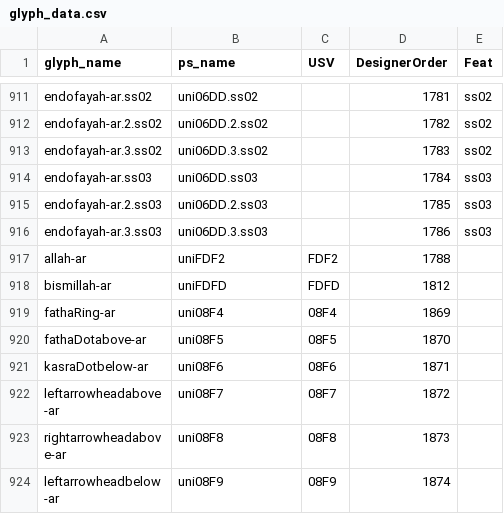
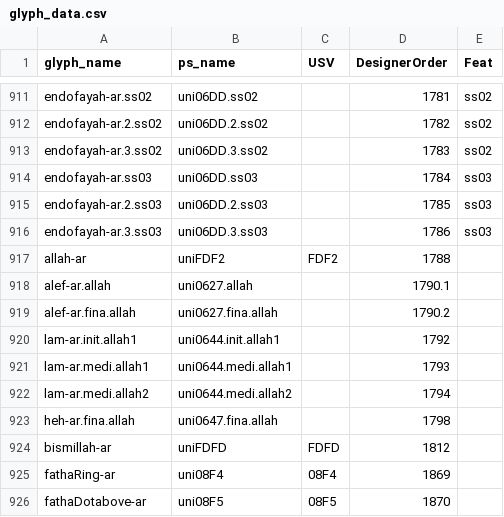
Before and after one commit to silnrsi/font-alkalami, a CSV file: source/glyph_data.csv, drawn as a sheet; only a part is shown, gaps mark what is left out; the shorter side is filled out with more unchanged rows; the diff names each change by its address in the sheet, - before the commit and + after, or states it on an @@ line.

Commit message:
[ABS-2687] Added allah glyphs to glyph_data.csv. Reordered classes in master.feax, attempted to add rules for allah. Not working yet.

```diff
--- a/source/glyph_data.csv
+++ b/source/glyph_data.csv
+row 918: alef-ar.allah | uni0627.allah |  | 1790.1
+row 919: alef-ar.fina.allah | uni0627.fina.allah |  | 1790.2
+row 920: lam-ar.init.allah1 | uni0644.init.allah1 |  | 1792
+row 921: lam-ar.medi.allah1 | uni0644.medi.allah1 |  | 1793
+row 922: lam-ar.medi.allah2 | uni0644.medi.allah2 |  | 1794
+row 923: heh-ar.fina.allah | uni0647.fina.allah |  | 1798
```
Also changed, not shown: 7 other files.
